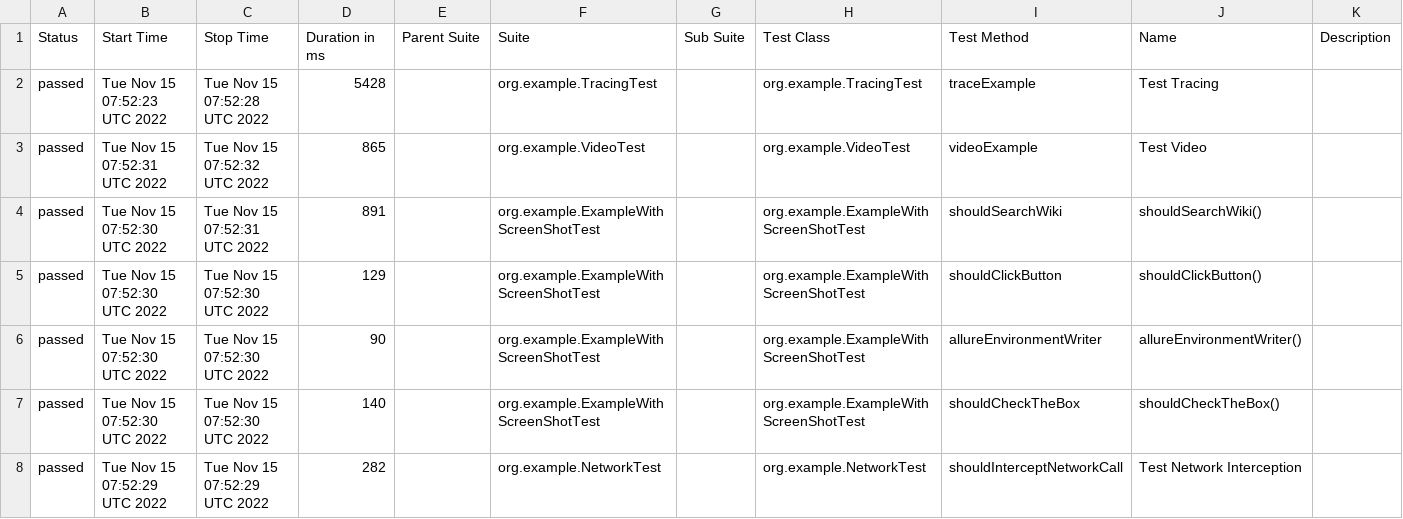
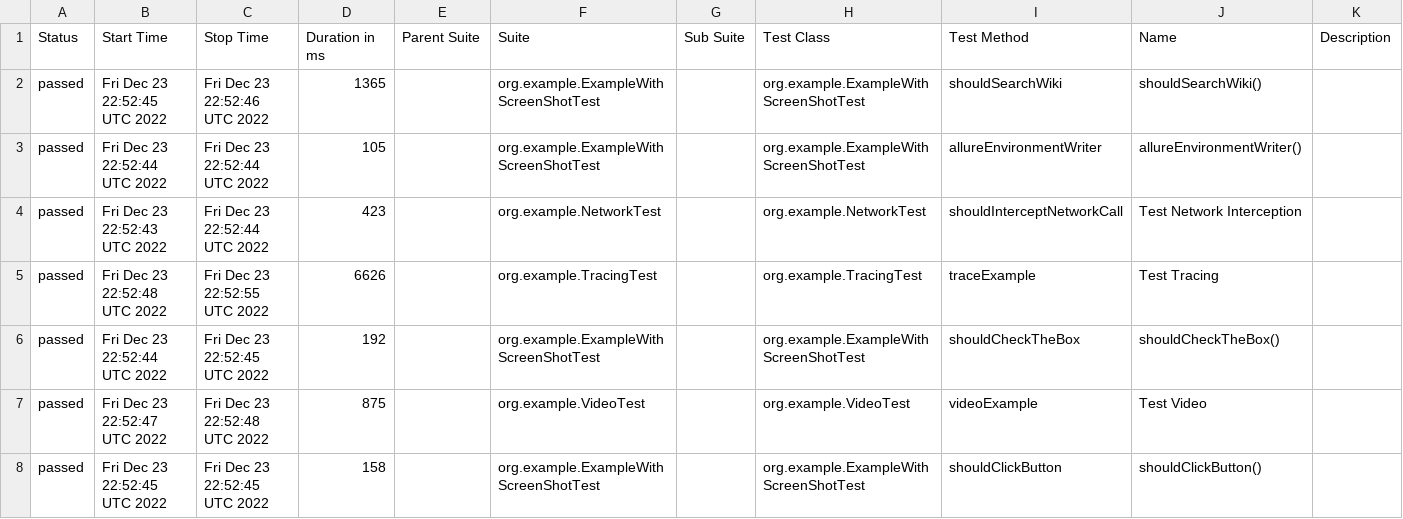
Before and after one commit to mikomatic/playwright-demo, a CSV file: data/suites.csv, drawn as a sheet.

```diff
--- a/data/suites.csv
+++ b/data/suites.csv
@@ -1,8 +1,8 @@
 "Status","Start Time","Stop Time","Duration in ms","Parent Suite","Suite","Sub Suite","Test Class","Test Method","Name","Description"
-"passed","Tue Nov 15 07:52:23 UTC 2022","Tue Nov 15 07:52:28 UTC 2022","5428","","org.example.TracingTest","","org.example.TracingTest","traceExample","Test Tracing",""
-"passed","Tue Nov 15 07:52:31 UTC 2022","Tue Nov 15 07:52:32 UTC 2022","865","","org.example.VideoTest","","org.example.VideoTest","videoExample","Test Video",""
-"passed","Tue Nov 15 07:52:30 UTC 2022","Tue Nov 15 07:52:31 UTC 2022","891","","org.example.ExampleWithScreenShotTest","","org.example.ExampleWithScreenShotTest","shouldSearchWiki","shouldSearchWiki()",""
-"passed","Tue Nov 15 07:52:30 UTC 2022","Tue Nov 15 07:52:30 UTC 2022","129","","org.example.ExampleWithScreenShotTest","","org.example.ExampleWithScreenShotTest","shouldClickButton","shouldClickButton()",""
-"passed","Tue Nov 15 07:52:30 UTC 2022","Tue Nov 15 07:52:30 UTC 2022","90","","org.example.ExampleWithScreenShotTest","","org.example.ExampleWithScreenShotTest","allureEnvironmentWriter","allureEnvironmentWriter()",""
-"passed","Tue Nov 15 07:52:30 UTC 2022","Tue Nov 15 07:52:30 UTC 2022","140","","org.example.ExampleWithScreenShotTest","","org.example.ExampleWithScreenShotTest","shouldCheckTheBox","shouldCheckTheBox()",""
-"passed","Tue Nov 15 07:52:29 UTC 2022","Tue Nov 15 07:52:29 UTC 2022","282","","org.example.NetworkTest","","org.example.NetworkTest","shouldInterceptNetworkCall","Test Network Interception",""
+"passed","Fri Dec 23 22:52:45 UTC 2022","Fri Dec 23 22:52:46 UTC 2022","1365","","org.example.ExampleWithScreenShotTest","","org.example.ExampleWithScreenShotTest","shouldSearchWiki","shouldSearchWiki()",""
+"passed","Fri Dec 23 22:52:44 UTC 2022","Fri Dec 23 22:52:44 UTC 2022","105","","org.example.ExampleWithScreenShotTest","","org.example.ExampleWithScreenShotTest","allureEnvironmentWriter","allureEnvironmentWriter()",""
+"passed","Fri Dec 23 22:52:43 UTC 2022","Fri Dec 23 22:52:44 UTC 2022","423","","org.example.NetworkTest","","org.example.NetworkTest","shouldInterceptNetworkCall","Test Network Interception",""
+"passed","Fri Dec 23 22:52:48 UTC 2022","Fri Dec 23 22:52:55 UTC 2022","6626","","org.example.TracingTest","","org.example.TracingTest","traceExample","Test Tracing",""
+"passed","Fri Dec 23 22:52:44 UTC 2022","Fri Dec 23 22:52:45 UTC 2022","192","","org.example.ExampleWithScreenShotTest","","org.example.ExampleWithScreenShotTest","shouldCheckTheBox","shouldCheckTheBox()",""
+"passed","Fri Dec 23 22:52:47 UTC 2022","Fri Dec 23 22:52:48 UTC 2022","875","","org.example.VideoTest","","org.example.VideoTest","videoExample","Test Video",""
+"passed","Fri Dec 23 22:52:45 UTC 2022","Fri Dec 23 22:52:45 UTC 2022","158","","org.example.ExampleWithScreenShotTest","","org.example.ExampleWithScreenShotTest","shouldClickButton","shouldClickButton()",""
```
Also changed, not shown: data/behaviors.csv, 37 other files.
